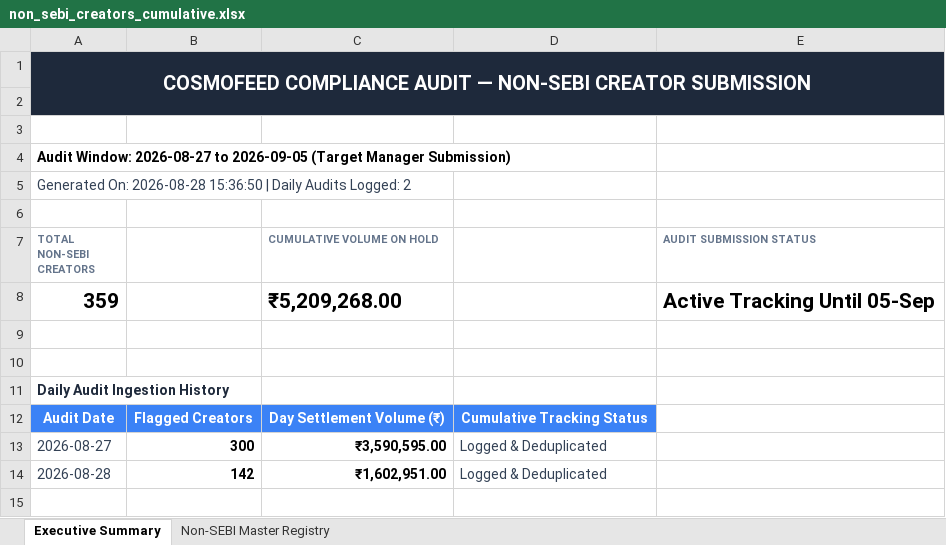
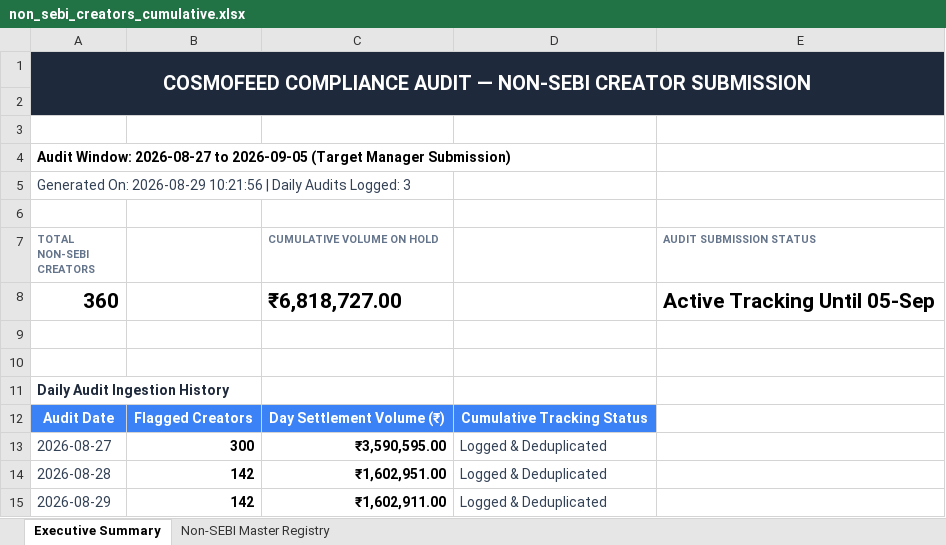
Before and after one commit to mohitkr04/cosmofeed_settlement, an Excel workbook: data/non_sebi_creators_cumulative.xlsx, sheet Executive Summary, drawn as a sheet; values as stored, in another font and other column widths than the file's, no borders; removed rows and columns are numbered as before the commit, all else as after; the diff names each change by its address in the sheet, - before the commit and + after, or states it on an @@ line.

```diff
--- a/data/non_sebi_creators_cumulative.xlsx (sheet Executive Summary)
+++ b/data/non_sebi_creators_cumulative.xlsx (sheet Executive Summary)
-A5 (TOTAL NON-SEBI CREATORS): Generated On: 2026-08-28 15:36:50 | Daily Audits Logged: 2
+A5 (TOTAL NON-SEBI CREATORS): Generated On: 2026-08-29 10:21:56 | Daily Audits Logged: 3
-row 8: 359 |  | ₹5,209,268.00 |  | Active Tracking Until 05-Sep
+row 8: 360 |  | ₹6,818,727.00 |  | Active Tracking Until 05-Sep
+row 15: 2026-08-29 | 142 | ₹1,602,911.00 | Logged & Deduplicated
```
Also changed, not shown: sheet Non-SEBI Master Registry, reports/telegram_sebi_10day_report.xlsx, 11 other files.
